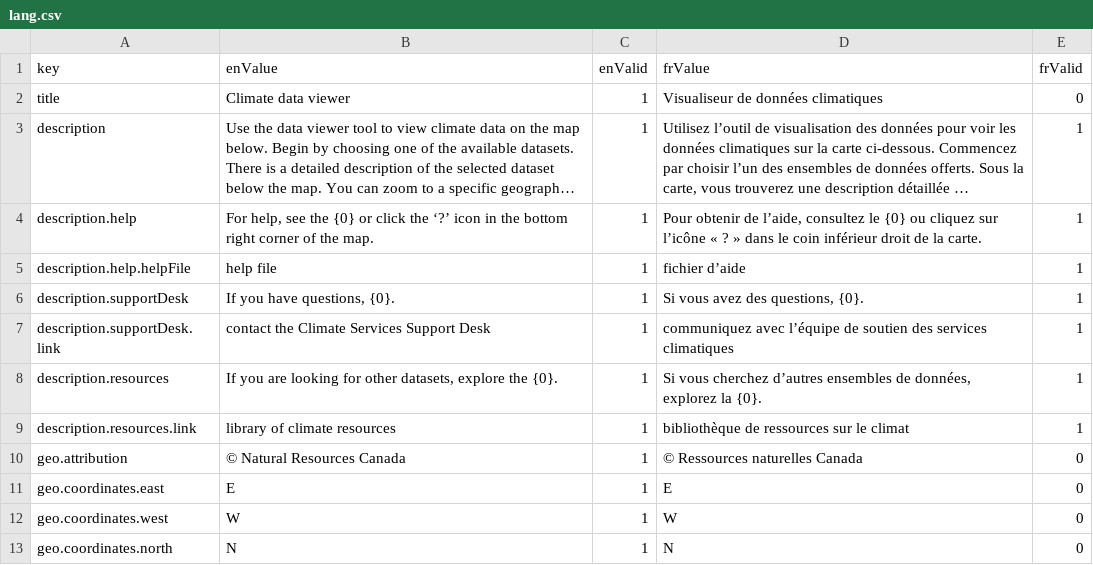
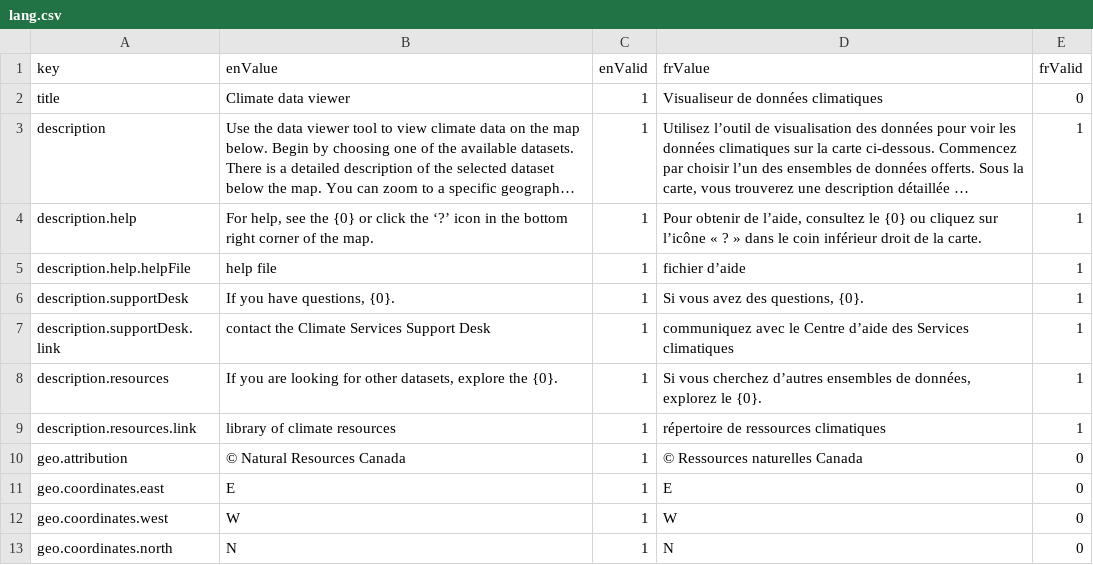
Before and after one commit to milespetrov/cccs, a CSV file: src/lang/lang.csv, drawn as a sheet; only a part is shown; long unchanged cells end in …; the diff covers the shown part only.

```diff
--- a/src/lang/lang.csv
+++ b/src/lang/lang.csv
@@ -6,5 +6,5 @@ description.help.helpFile,help file,1,fichier d’aide,1
 description.supportDesk,"If you have questions, {0}.",1,"Si vous avez des questions, {0}.",1
-description.supportDesk.link,contact the Climate Services Support Desk,1,communiquez avec l’équipe de soutien des services climatiques,1
-description.resources,"If you are looking for other datasets, explore the {0}.",1,"Si vous cherchez d’autres ensembles de données, explorez la {0}.",1
-description.resources.link,library of climate resources,1,"bibliothèque de ressources sur le climat",1
+description.supportDesk.link,contact the Climate Services Support Desk,1,communiquez avec le Centre d’aide des Services climatiques,1
+description.resources,"If you are looking for other datasets, explore the {0}.",1,"Si vous cherchez d’autres ensembles de données, explorez le {0}.",1
+description.resources.link,library of climate resources,1,"répertoire de ressources climatiques",1
 geo.attribution,© Natural Resources Canada,1,© Ressources naturelles Canada,0
```
Also changed, not shown: 64 edited cells elsewhere in this file, 1 other file.
